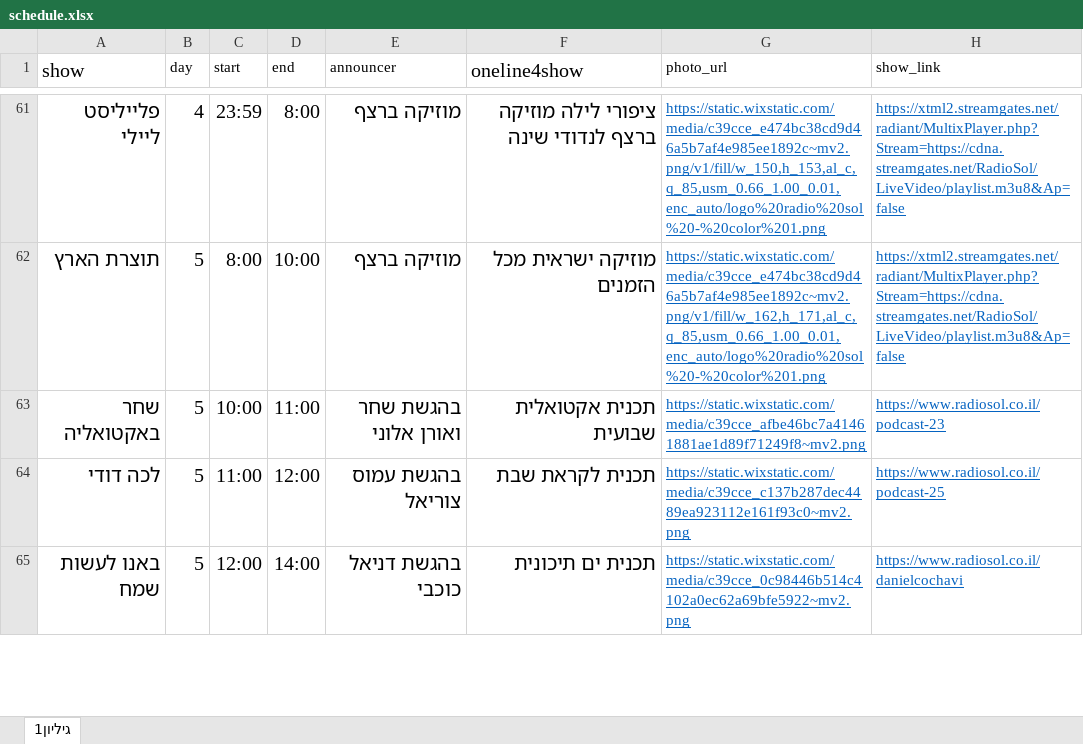
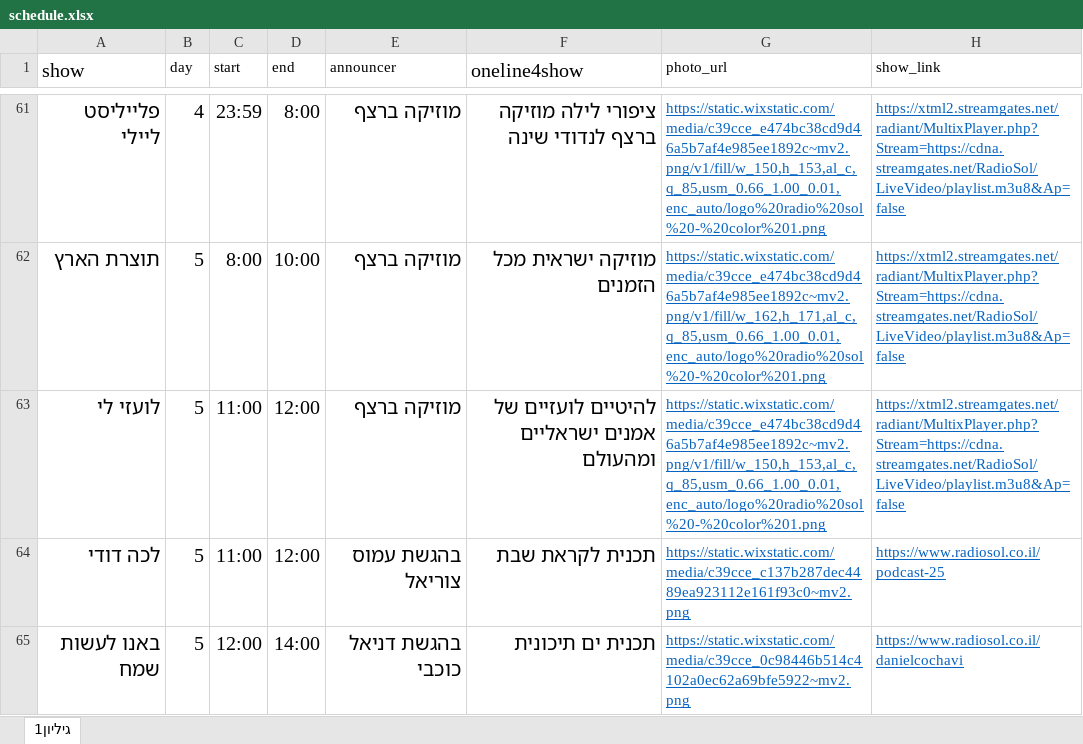
Before and after one commit to galrabino/radiosol, an Excel workbook: schedule.xlsx, sheet גיליון1, drawn as a sheet; only a part is shown, gaps mark what is left out; values as stored, in another font and other column widths than the file's, no borders; removed rows and columns are numbered as before the commit, all else as after; the diff names each change by its address in the sheet, - before the commit and + after, or states it on an @@ line.

Commit message:
Add files via upload

```diff
--- a/schedule.xlsx (sheet גיליון1)
+++ b/schedule.xlsx (sheet גיליון1)
-row 63: שחר באקטואליה | 5 | 10:00 | 11:00 | בהגשת שחר ואורן אלוני | תכנית אקטואלית שבועית | https://static.wixstatic.com/media/c39cce_afbe46bc7a41461881ae1d89f71249f8~mv2.png | https://www.radiosol.co.il/podcast-23
+row 63: לועזי לי | 5 | 11:00 | 12:00 | מוזיקה ברצף | להיטיים לועזיים של אמנים ישראליים ומהעולם | https://static.wixstatic.com/media/c39cce_e474bc38cd9d46a5b7af4e985ee1892c~mv2.png/v1/fill/w_150,h_153,al_c,q_85,usm_0.66_1.00_0.01,enc_auto/logo%20radio%20sol%20-%20color%201.png | https://xtml2.streamgates.net/radiant/MultixPlayer.php?Stream=https://cdna.streamgates.net/RadioSol/LiveVideo/playlist.m3u8&Ap=false
```
